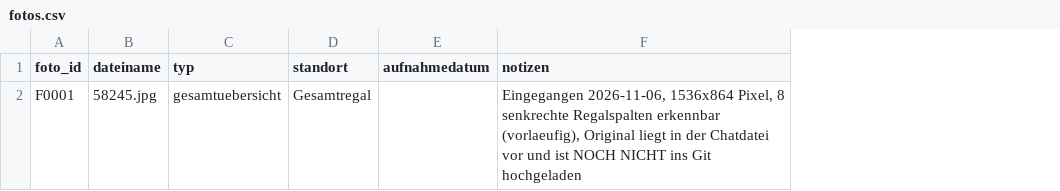
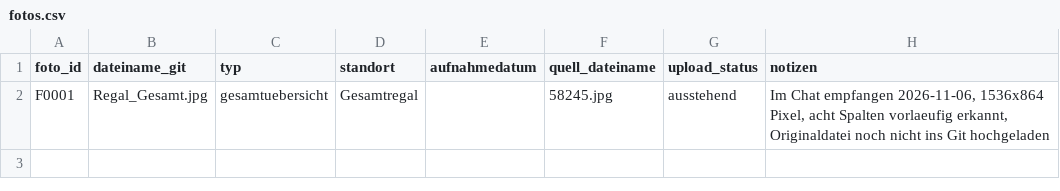
Before and after one commit to oooLITTLEooo/buecherregal, a CSV file: daten/fotos.csv, drawn as a sheet; removed rows and columns are numbered as before the commit, all else as after; the diff names each change by its address in the sheet, - before the commit and + after, or states it on an @@ line.

Commit message:
inventory: normalize overview photo name and track upload state

```diff
--- a/daten/fotos.csv
+++ b/daten/fotos.csv
-column B (dateiname), row 2: 58245.jpg
+column B (dateiname_git), row 2: Regal_Gesamt.jpg
+column F (quell_dateiname), row 2: 58245.jpg
+column G (upload_status), row 2: ausstehend
-H2 (notizen): Eingegangen 2026-11-06, 1536x864 Pixel, 8 senkrechte Regalspalten erkennbar (vorlaeufig), Original liegt in der Chatdatei vor und ist NOCH NICHT ins Git…
+H2 (notizen): Im Chat empfangen 2026-11-06, 1536x864 Pixel, acht Spalten vorlaeufig erkannt, Originaldatei noch nicht ins Git…
```
